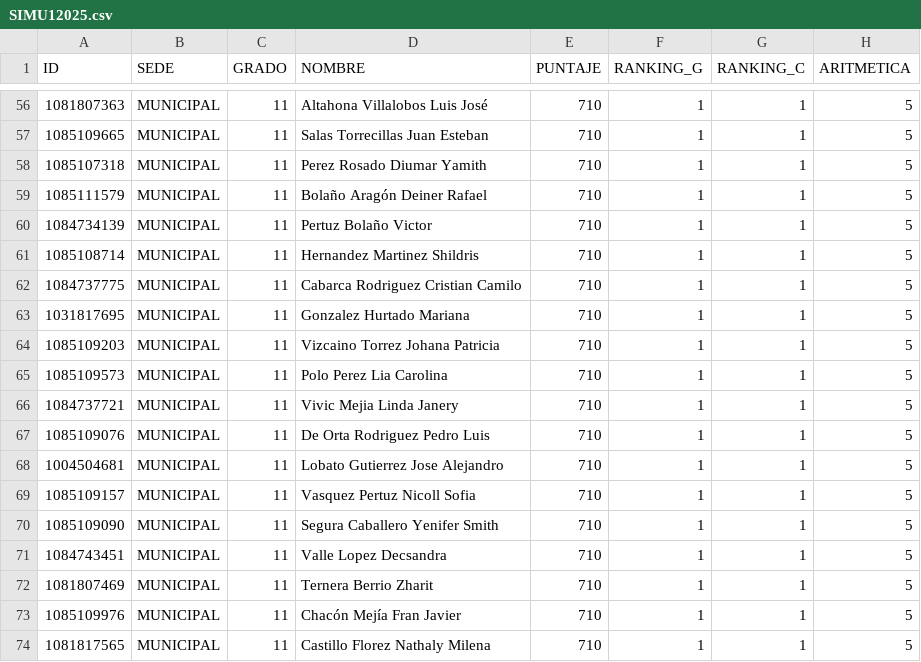
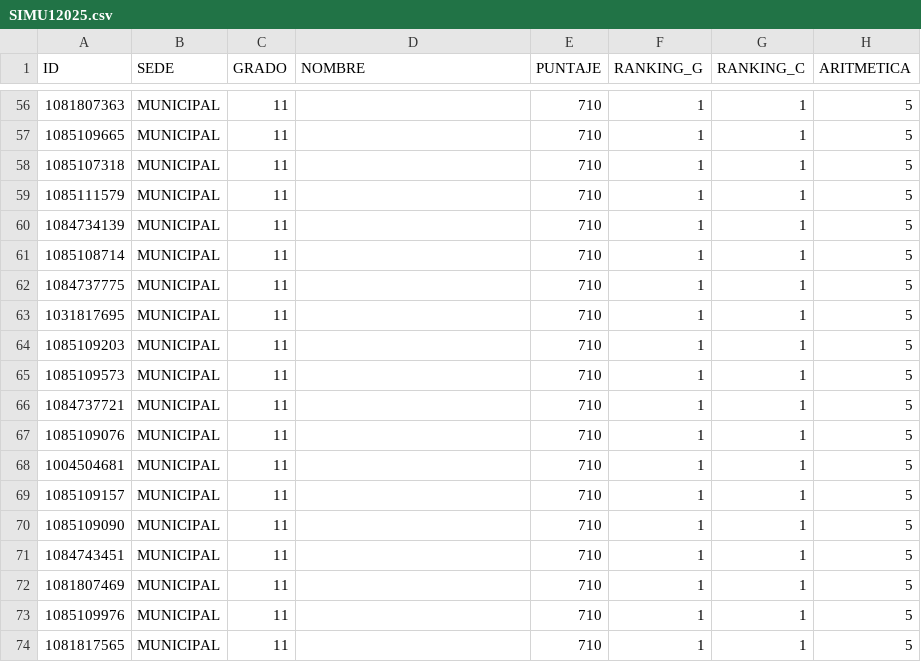
Before and after one commit to EncisoMath/ResultadosRoque, a CSV file: Datos/SIMU12025.csv, drawn as a sheet; only a part is shown, gaps mark what is left out; the diff covers the shown part only; the diff names each change by its address in the sheet, - before the commit and + after, or states it on an @@ line.

```diff
--- a/Datos/SIMU12025.csv
+++ b/Datos/SIMU12025.csv
-D56 (NOMBRE): Altahona Villalobos Luis José
+D56 (NOMBRE): (empty)
-D57 (NOMBRE): Salas Torrecillas Juan Esteban
+D57 (NOMBRE): (empty)
-D58 (NOMBRE): Perez Rosado Diumar Yamith
+D58 (NOMBRE): (empty)
-D59 (NOMBRE): Bolaño Aragón Deiner Rafael
+D59 (NOMBRE): (empty)
-D60 (NOMBRE): Pertuz Bolaño Victor
+D60 (NOMBRE): (empty)
-D61 (NOMBRE): Hernandez Martinez Shildris
+D61 (NOMBRE): (empty)
-D62 (NOMBRE): Cabarca Rodriguez Cristian Camilo
+D62 (NOMBRE): (empty)
-D63 (NOMBRE): Gonzalez Hurtado Mariana
+D63 (NOMBRE): (empty)
-D64 (NOMBRE): Vizcaino Torrez Johana Patricia
+D64 (NOMBRE): (empty)
-D65 (NOMBRE): Polo Perez Lia Carolina
+D65 (NOMBRE): (empty)
-D66 (NOMBRE): Vivic Mejia Linda Janery
+D66 (NOMBRE): (empty)
-D67 (NOMBRE): De Orta Rodriguez Pedro Luis
+D67 (NOMBRE): (empty)
-D68 (NOMBRE): Lobato Gutierrez Jose Alejandro
+D68 (NOMBRE): (empty)
-D69 (NOMBRE): Vasquez Pertuz Nicoll Sofia
+D69 (NOMBRE): (empty)
-D70 (NOMBRE): Segura Caballero Yenifer Smith
+D70 (NOMBRE): (empty)
-D71 (NOMBRE): Valle Lopez Decsandra
+D71 (NOMBRE): (empty)
-D72 (NOMBRE): Ternera Berrio Zharit
+D72 (NOMBRE): (empty)
-D73 (NOMBRE): Chacón Mejía Fran Javier
+D73 (NOMBRE): (empty)
-D74 (NOMBRE): Castillo Florez Nathaly Milena
+D74 (NOMBRE): (empty)
```
Also changed, not shown: 54 edited cells elsewhere in this file.
